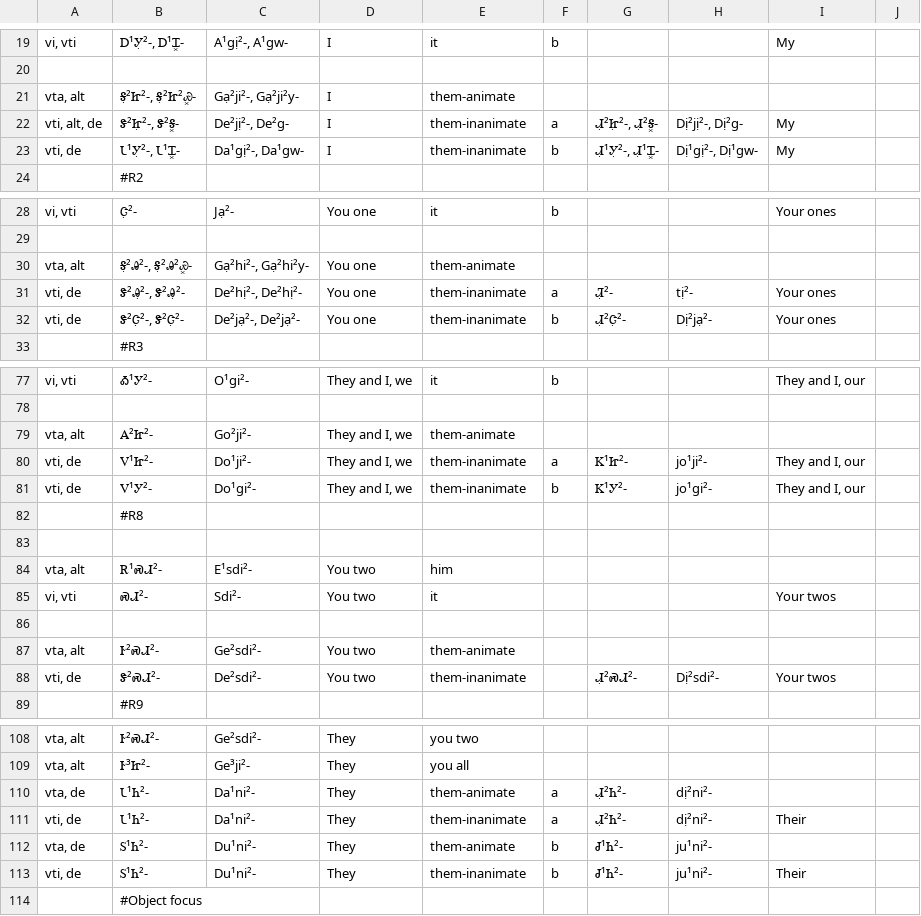
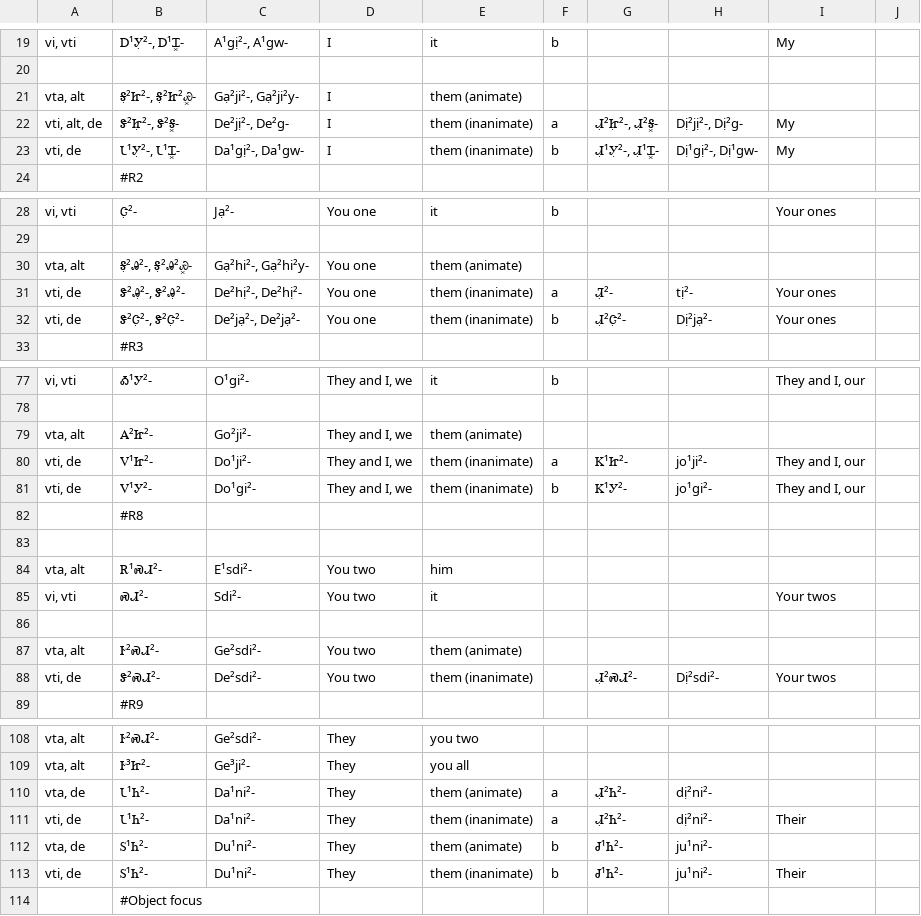
Before and after one commit to CherokeeLanguage/BoundPronouns, a TSV file: android/assets/tsv/pronouns-list-tab.tsv, drawn as a sheet; only a part is shown, gaps mark what is left out; the diff covers the shown part only.

```diff
--- a/android/assets/tsv/pronouns-list-tab.tsv
+++ b/android/assets/tsv/pronouns-list-tab.tsv
@@ -20,5 +20,5 @@ vi, vti	Ꭰ¹Ꭹ̣²-, Ꭰ¹Ꮖ͓-	A¹gị²-, A¹gw-	I	it	b			My
 									
-vta, alt	Ꭶ̣²Ꮵ²-, Ꭶ̣²Ꮵ²Ꮿ͓-	Gạ²ji²-, Gạ²ji²y-	I	them-animate					
-vti, alt, de	Ꮥ²Ꮵ̣²-, Ꮥ²Ꭶ͓-	De²jị²-, De²g-	I	them-inanimate	a	Ꮧ̣²Ꮵ̣²-, Ꮧ̣²Ꭶ͓-	Dị²jị²-, Dị²g-	My	
-vti, de	Ꮣ¹Ꭹ̣²-, Ꮣ¹Ꮖ͓-	Da¹gị²-, Da¹gw-	I	them-inanimate	b	Ꮧ̣¹Ꭹ̣²-, Ꮧ̣¹Ꮖ͓-	Dị¹gị²-, Dị¹gw-	My	
+vta, alt	Ꭶ̣²Ꮵ²-, Ꭶ̣²Ꮵ²Ꮿ͓-	Gạ²ji²-, Gạ²ji²y-	I	them (animate)					
+vti, alt, de	Ꮥ²Ꮵ̣²-, Ꮥ²Ꭶ͓-	De²jị²-, De²g-	I	them (inanimate)	a	Ꮧ̣²Ꮵ̣²-, Ꮧ̣²Ꭶ͓-	Dị²jị²-, Dị²g-	My	
+vti, de	Ꮣ¹Ꭹ̣²-, Ꮣ¹Ꮖ͓-	Da¹gị²-, Da¹gw-	I	them (inanimate)	b	Ꮧ̣¹Ꭹ̣²-, Ꮧ̣¹Ꮖ͓-	Dị¹gị²-, Dị¹gw-	My	
 	#R2								
@@ -29,5 +29,5 @@ vi, vti	Ꮳ̣²-	Jạ²-	You one	it	b			Your ones
 									
-vta, alt	Ꭶ̣²Ꭿ²-, Ꭶ̣²Ꭿ²Ꮿ͓-	Gạ²hi²-, Gạ²hi²y-	You one	them-animate					
-vti, de	Ꮥ²Ꭿ̣²-, Ꮥ²Ꭿ̣²-	De²hị²-, De²hị²-	You one	them-inanimate	a	Ꮨ̣²-	tị²-	Your ones	
-vti, de	Ꮥ²Ꮳ̣²-, Ꮥ²Ꮳ̣²-	De²jạ²-, De²jạ²-	You one	them-inanimate	b	Ꮧ̣²Ꮳ̣²-	Dị²jạ²-	Your ones	
+vta, alt	Ꭶ̣²Ꭿ²-, Ꭶ̣²Ꭿ²Ꮿ͓-	Gạ²hi²-, Gạ²hi²y-	You one	them (animate)					
+vti, de	Ꮥ²Ꭿ̣²-, Ꮥ²Ꭿ̣²-	De²hị²-, De²hị²-	You one	them (inanimate)	a	Ꮨ̣²-	tị²-	Your ones	
+vti, de	Ꮥ²Ꮳ̣²-, Ꮥ²Ꮳ̣²-	De²jạ²-, De²jạ²-	You one	them (inanimate)	b	Ꮧ̣²Ꮳ̣²-	Dị²jạ²-	Your ones	
 	#R3								
@@ -78,5 +78,5 @@ vi, vti	Ꭳ¹Ꭹ²-	O¹gi²-	They and I, we	it	b			They and I, our
 									
-vta, alt	Ꭺ²Ꮵ²-	Go²ji²-	They and I, we	them-animate					
-vti, de	Ꮩ¹Ꮵ²-	Do¹ji²-	They and I, we	them-inanimate	a	Ꮶ¹Ꮵ²-	jo¹ji²-	They and I, our	
-vti, de	Ꮩ¹Ꭹ²-	Do¹gi²-	They and I, we	them-inanimate	b	Ꮶ¹Ꭹ²-	jo¹gi²-	They and I, our	
+vta, alt	Ꭺ²Ꮵ²-	Go²ji²-	They and I, we	them (animate)					
+vti, de	Ꮩ¹Ꮵ²-	Do¹ji²-	They and I, we	them (inanimate)	a	Ꮶ¹Ꮵ²-	jo¹ji²-	They and I, our	
+vti, de	Ꮩ¹Ꭹ²-	Do¹gi²-	They and I, we	them (inanimate)	b	Ꮶ¹Ꭹ²-	jo¹gi²-	They and I, our	
 	#R8								
@@ -86,4 +86,4 @@ vi, vti	ᏍᏗ²-	Sdi²-	You two	it				Your twos
 									
-vta, alt	Ꭸ²ᏍᏗ²-	Ge²sdi²-	You two	them-animate					
-vti, de	Ꮥ²ᏍᏗ²-	De²sdi²-	You two	them-inanimate		Ꮧ̣²ᏍᏗ²-	Dị²sdi²-	Your twos	
+vta, alt	Ꭸ²ᏍᏗ²-	Ge²sdi²-	You two	them (animate)					
+vti, de	Ꮥ²ᏍᏗ²-	De²sdi²-	You two	them (inanimate)		Ꮧ̣²ᏍᏗ²-	Dị²sdi²-	Your twos	
 	#R9								
@@ -109,6 +109,6 @@ vta, alt	Ꭸ²ᏍᏗ²-	Ge²sdi²-	They	you two
 vta, alt	Ꭸ³Ꮵ²-	Ge³ji²-	They	you all					
-vta, de	Ꮣ¹Ꮒ²-	Da¹ni²-	They	them-animate	a	Ꮧ̣²Ꮒ²-	dị²ni²-		
-vti, de	Ꮣ¹Ꮒ²-	Da¹ni²-	They	them-inanimate	a	Ꮧ̣²Ꮒ²-	dị²ni²-	Their	
-vta, de	Ꮪ¹Ꮒ²-	Du¹ni²-	They	them-animate	b	Ꮷ¹Ꮒ²-	ju¹ni²-		
-vti, de	Ꮪ¹Ꮒ²-	Du¹ni²-	They	them-inanimate	b	Ꮷ¹Ꮒ²-	ju¹ni²-	Their	
+vta, de	Ꮣ¹Ꮒ²-	Da¹ni²-	They	them (animate)	a	Ꮧ̣²Ꮒ²-	dị²ni²-		
+vti, de	Ꮣ¹Ꮒ²-	Da¹ni²-	They	them (inanimate)	a	Ꮧ̣²Ꮒ²-	dị²ni²-	Their	
+vta, de	Ꮪ¹Ꮒ²-	Du¹ni²-	They	them (animate)	b	Ꮷ¹Ꮒ²-	ju¹ni²-		
+vti, de	Ꮪ¹Ꮒ²-	Du¹ni²-	They	them (inanimate)	b	Ꮷ¹Ꮒ²-	ju¹ni²-	Their	
 	#Object focus								
```
Also changed, not shown: 15 edited cells elsewhere in this file, android/assets/tsv/challenges-tab.tsv, 1 other file.
